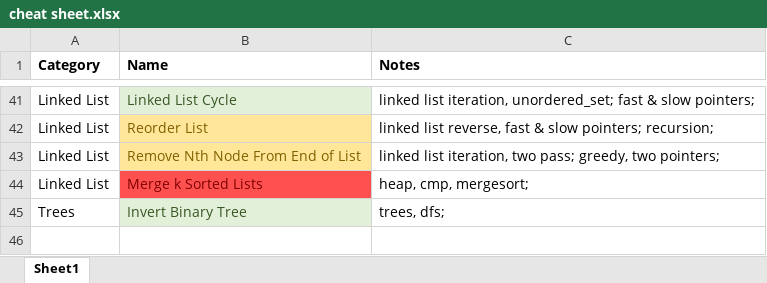
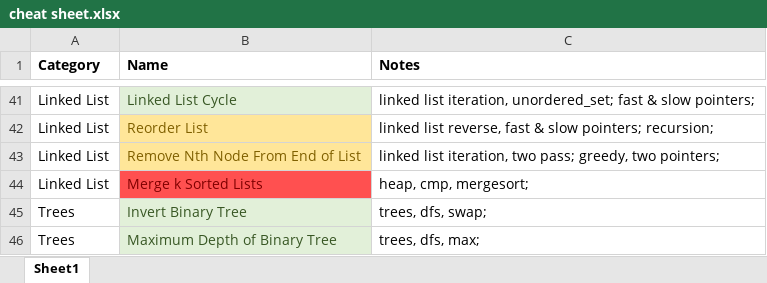
Before and after one commit to aircode610/LeetCode, an Excel workbook: cheat sheet.xlsx, sheet Sheet1, drawn as a sheet; only a part is shown, gaps mark what is left out; values as stored, in another font and other column widths than the file's, no borders; the diff names each change by its address in the sheet, - before the commit and + after, or states it on an @@ line.

Commit message:
104. Maximum Depth of Binary Tree

```diff
--- a/cheat sheet.xlsx (sheet Sheet1)
+++ b/cheat sheet.xlsx (sheet Sheet1)
-C45 (Notes): trees, dfs;
+C45 (Notes): trees, dfs, swap;
+row 46: Trees | Maximum Depth of Binary Tree | trees, dfs, max;
```
Also changed, not shown: 1 other file.
